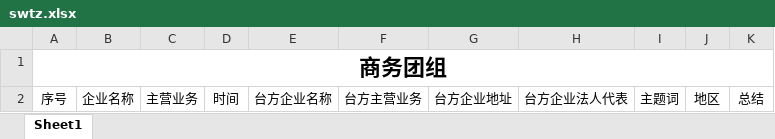
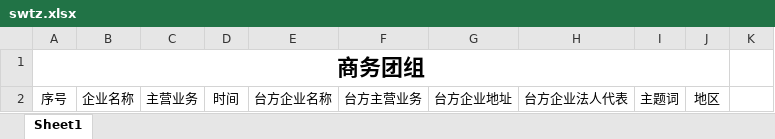
Before and after one commit to ArcherLuo233/election-s-prediction, an Excel workbook: template/swtz.xlsx, sheet Sheet1, drawn as a sheet; values as stored, in another font and other column widths than the file's, no borders; the diff names each change by its address in the sheet, - before the commit and + after, or states it on an @@ line.

```diff
--- a/template/swtz.xlsx (sheet Sheet1)
+++ b/template/swtz.xlsx (sheet Sheet1)
-A1:K1 merged
+A1:J1 merged
-K2: 总结
+K2: (empty)
```
Also changed, not shown: template/gwtz.xlsx, 3 other files.
